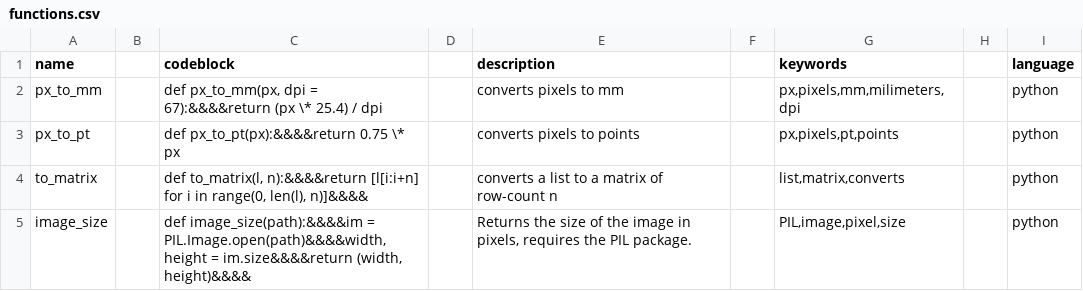
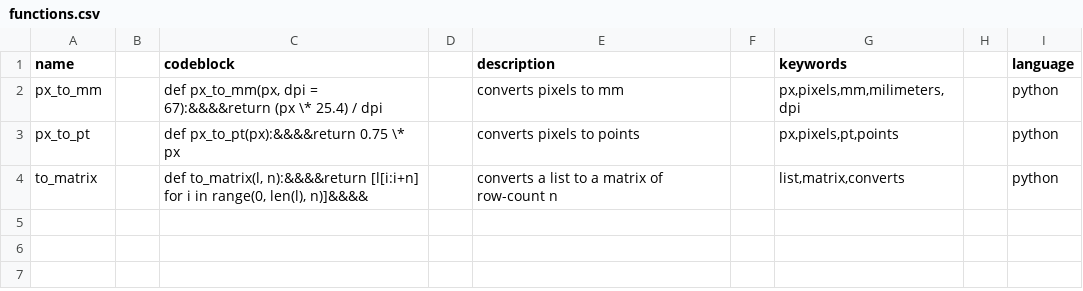
Before and after one commit to AlexMinasyan/Functions, a CSV file: functions.csv, drawn as a sheet.

Commit message:
Correcting Functions.csv differences due to remote version issues

```diff
--- a/functions.csv
+++ b/functions.csv
@@ -4,2 +4 @@ px_to_pt||def px_to_pt(px):&&&&return 0.75 \* px||converts pixels to points||px,
 to_matrix||def to_matrix(l, n):&&&&return [l[i:i+n] for i in range(0, len(l), n)]&&&&||converts a list to a matrix of row-count n||list,matrix,converts||python
-image_size||def image_size(path):&&&&im = PIL.Image.open(path)&&&&width, height = im.size&&&&return (width, height)&&&&||Returns the size of the image in pixels, requires the PIL package.||PIL,image,pixel,size||python
```
